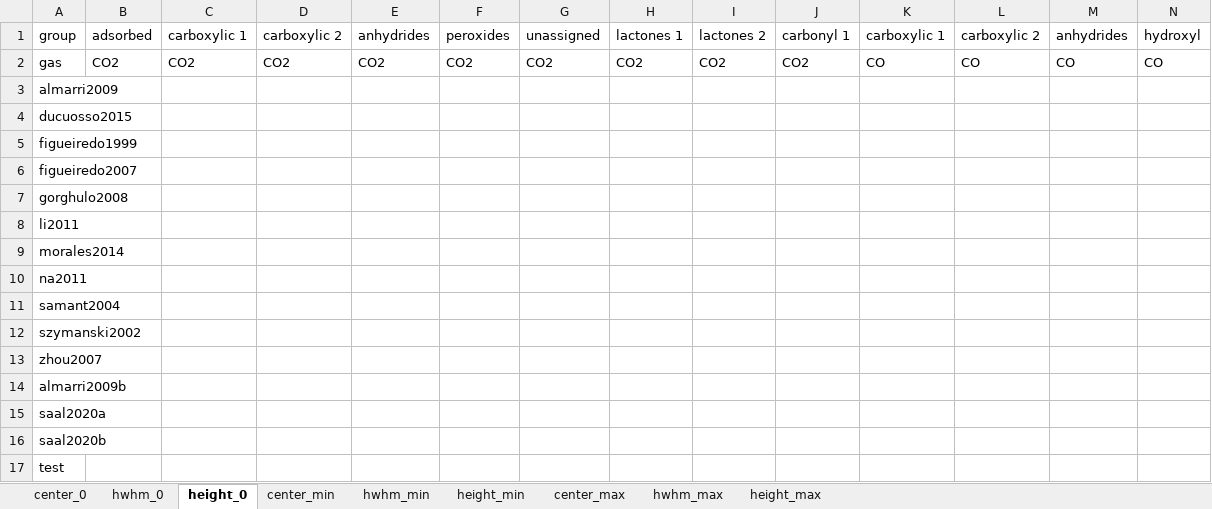
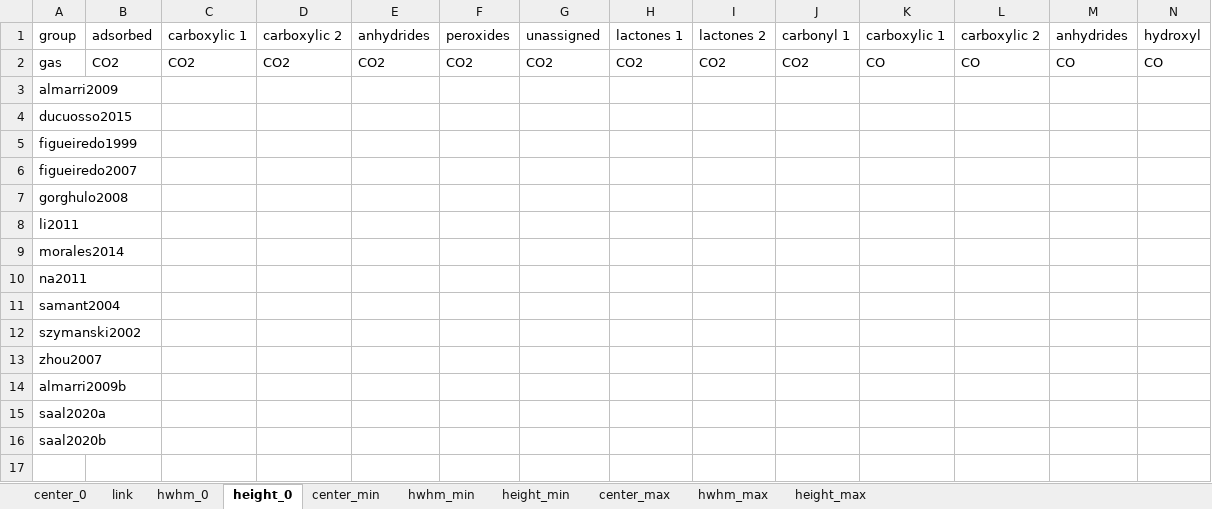
Before and after one commit to LeonSaal/TGA-FTIR-hyphenation-tool-kit, an Excel workbook: Fitting_parameter.xlsx, sheet height_0, drawn as a sheet; only a part is shown; values as stored, in another font and other column widths than the file's, no borders; rows hold the shown columns only; the diff names each change by its address in the sheet, - before the commit and + after, or states it on an @@ line.

```diff
--- a/Fitting_parameter.xlsx (sheet height_0)
+++ b/Fitting_parameter.xlsx (sheet height_0)
+sheet tab: link
-row 17: test
```
Also changed, not shown: sheet center_0, sheet center_max, sheet hwhm_0, sheet center_min, sheet height_min, sheet hwhm_max, 2 more sheets, 9 other files.
